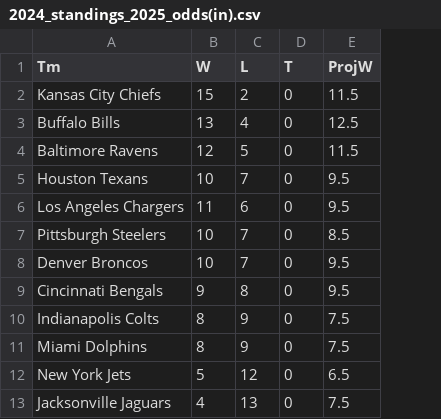
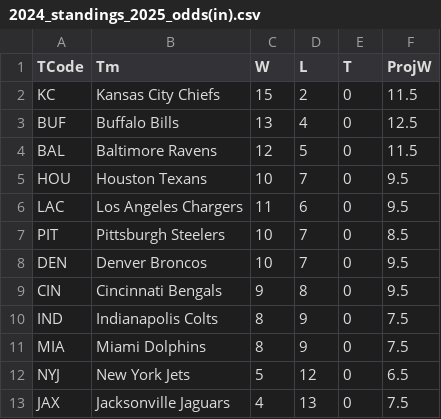
Before and after one commit to stat400-csu/project-2, a CSV file: 2024_standings_2025_odds(in).csv, drawn as a sheet; only a part is shown; the diff names each change by its address in the sheet, - before the commit and + after, or states it on an @@ line.

Commit message:
2024_standings_2025_odds(in).csv
Updated w/ team codes

```diff
--- a/2024_standings_2025_odds(in).csv
+++ b/2024_standings_2025_odds(in).csv
+column A (TCode), rows 2-13: KC | BUF | BAL | HOU | LAC | PIT | DEN | CIN | IND | MIA | NYJ | JAX
```
